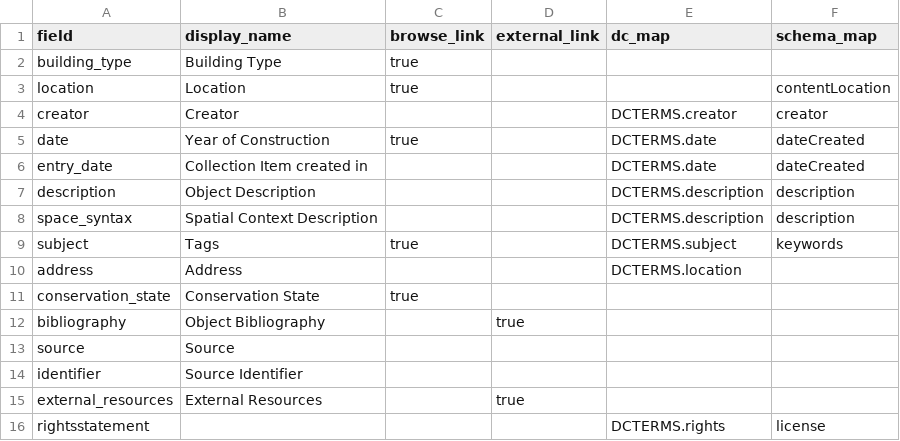
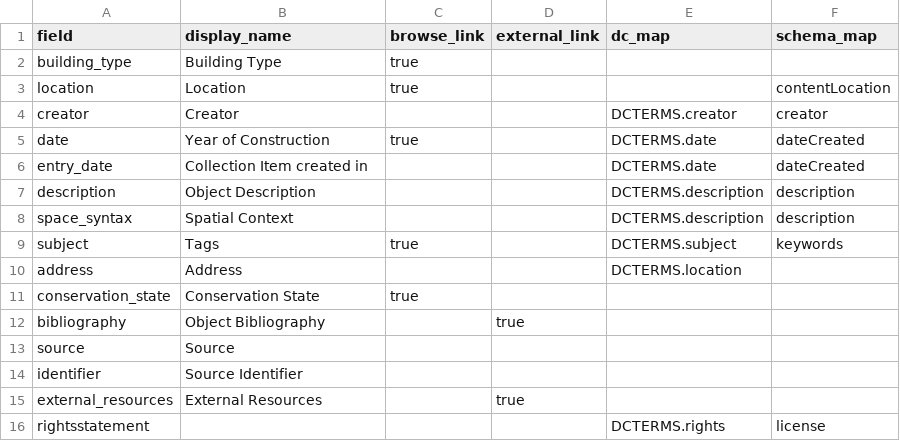
Before and after one commit to mtwente/maxvogt, a CSV file: _data/config-metadata.csv, drawn as a sheet.

Commit message:
Page Configuration (#25)
* feat: delete demo data

* feat: update metadata configuration

* feat: update author information

```diff
--- a/_data/config-metadata.csv
+++ b/_data/config-metadata.csv
@@ -7,3 +7,3 @@ entry_date,Collection Item created in,,,DCTERMS.date,dateCreated
 description,Object Description,,,DCTERMS.description,description
-space_syntax,Spatial Context Description,,,DCTERMS.description,description
+space_syntax,Spatial Context,,,DCTERMS.description,description
 subject,Tags,true,,DCTERMS.subject,keywords
```
Also changed, not shown: 36 other files.
